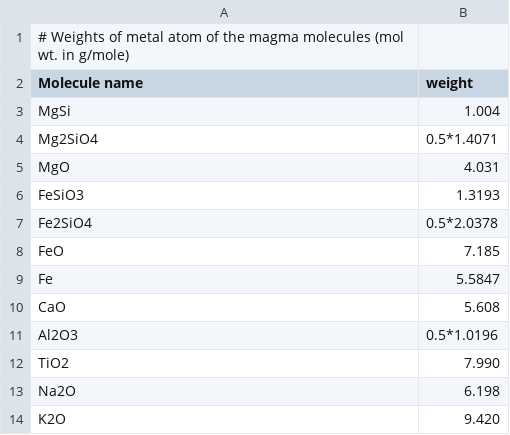
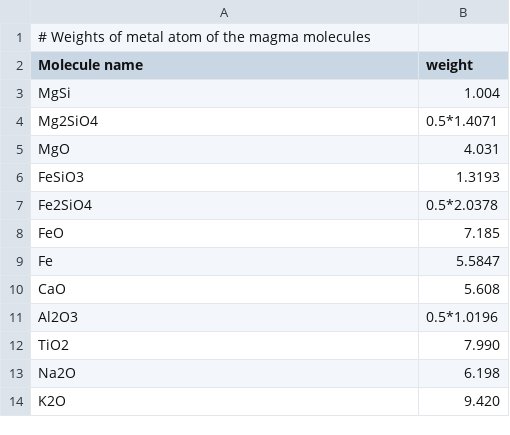
Before and after one commit to zmantas/MAGPy, a CSV file: data/weights_metals.csv, drawn as a sheet; the diff names each change by its address in the sheet, - before the commit and + after, or states it on an @@ line.

Commit message:
Added simulation.py, added everything up to l174 from Magma.f

```diff
--- a/data/weights_metals.csv
+++ b/data/weights_metals.csv
-A1 (Molecule name): …magma molecules (mol wt. in g/mole)
+A1 (Molecule name): …magma molecules
```
Also changed, not shown: data/weights_oxides.csv, 3 other files.
